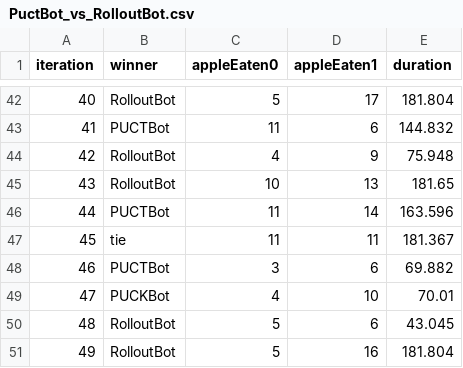
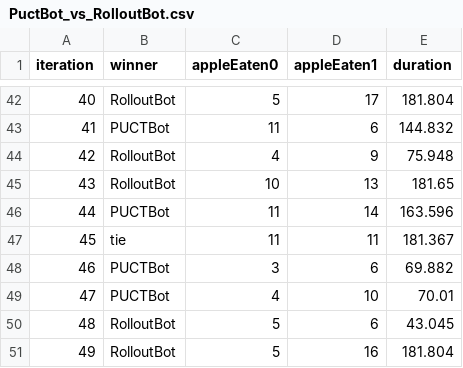
Before and after one commit to rkthomps/MCTSSnake, a CSV file: analysis/PuctBot_vs_RolloutBot.csv, drawn as a sheet; only a part is shown, gaps mark what is left out.

```diff
--- a/analysis/PuctBot_vs_RolloutBot.csv
+++ b/analysis/PuctBot_vs_RolloutBot.csv
@@ -48,3 +48,3 @@ iteration,winner,appleEaten0,appleEaten1,duration
 46,PUCTBot,3,6,69.882
-47,PUCKBot,4,10,70.01
+47,PUCTBot,4,10,70.01
 48,RolloutBot,5,6,43.045
```
Also changed, not shown: analysis/AdderBoaCobra_vs_TheBot.csv, analysis/PuctBot_vs_TheBot.csv, 3 other files.
